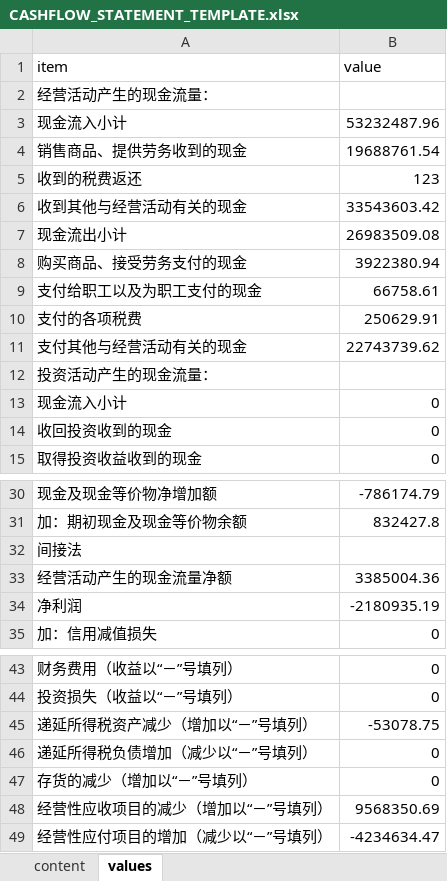
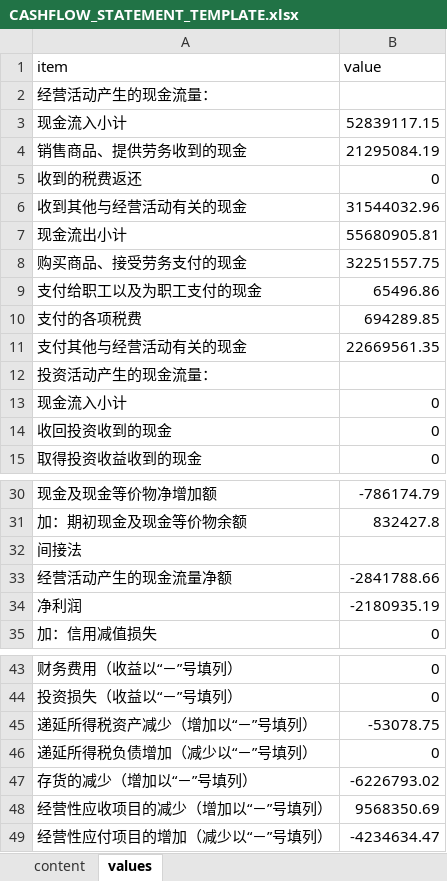
Before and after one commit to marvintau/concord, an Excel workbook: client/public/CASHFLOW_STATEMENT_TEMPLATE.xlsx, sheet values, drawn as a sheet; only a part is shown, gaps mark what is left out; values as stored, in another font and other column widths than the file's, no borders; the diff names each change by its address in the sheet, - before the commit and + after, or states it on an @@ line.

```diff
--- a/client/public/CASHFLOW_STATEMENT_TEMPLATE.xlsx (sheet values)
+++ b/client/public/CASHFLOW_STATEMENT_TEMPLATE.xlsx (sheet values)
-B3 (value): 53232487.96
+B3 (value): 52839117.15
-B4 (value): 19688761.54
+B4 (value): 21295084.19
-B5 (value): 123
+B5 (value): 0
-B6 (value): 33543603.42
+B6 (value): 31544032.96
-B7 (value): 26983509.08
+B7 (value): 55680905.81
-B8 (value): 3922380.94
+B8 (value): 32251557.75
-B9 (value): 66758.61
+B9 (value): 65496.86
-B10 (value): 250629.91
+B10 (value): 694289.85
-B11 (value): 22743739.62
+B11 (value): 22669561.35
-B33 (value): 3385004.36
+B33 (value): -2841788.66
-B47 (value): 0
+B47 (value): -6226793.02
```
Also changed, not shown: sheet content.
